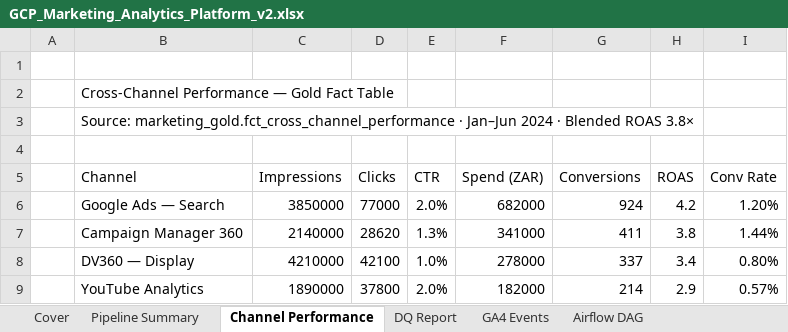
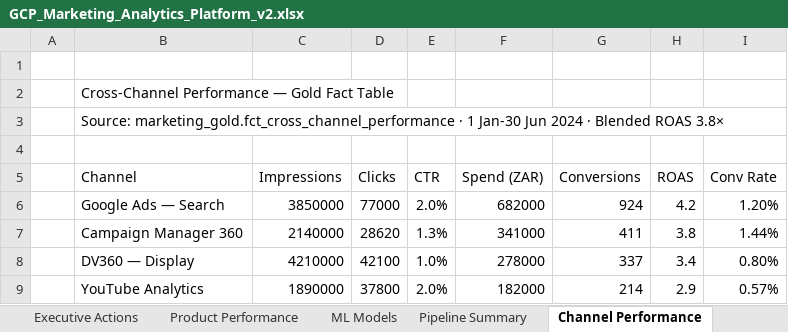
Before and after one commit to anthonyapollis/GCP-Marketing-Analytics-Platform, an Excel workbook: excel/GCP_Marketing_Analytics_Platform_v2.xlsx, sheet Channel Performance, drawn as a sheet; only a part is shown; values as stored, in another font and other column widths than the file's, no cell formats; charts and pictures not drawn; the diff names each change by its address in the sheet, - before the commit and + after, or states it on an @@ line.

```diff
--- a/excel/GCP_Marketing_Analytics_Platform_v2.xlsx (sheet Channel Performance)
+++ b/excel/GCP_Marketing_Analytics_Platform_v2.xlsx (sheet Channel Performance)
+sheet tab: Executive Actions
+sheet tab: Product Performance
+sheet tab: ML Models
-B3 (Channel): …marketing_gold.fct_cross_channel_performance · Jan–Jun 2024 ·…
+B3 (Channel): …marketing_gold.fct_cross_channel_performance · 1 Jan-30 Jun 2024 ·…
```
Also changed, not shown: sheet Airflow DAG, sheet Cover, sheet DQ Report, sheet Pipeline Summary, sheet GA4 Events, cell formats, charts or pictures, 32 other files.
